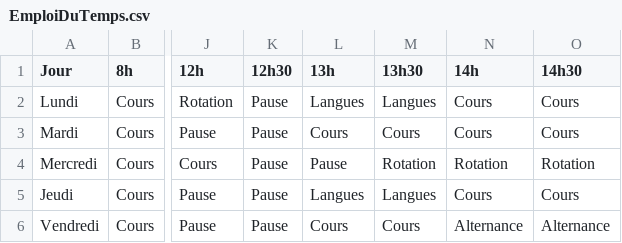
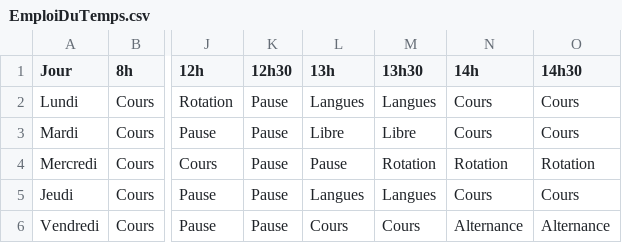
Before and after one commit to Valdr687/Colloscope, a CSV file: Data/EmploiDuTemps.csv, drawn as a sheet; only a part is shown, gaps mark what is left out; the diff names each change by its address in the sheet, - before the commit and + after, or states it on an @@ line.

```diff
--- a/Data/EmploiDuTemps.csv
+++ b/Data/EmploiDuTemps.csv
-L3 (13h): Cours
+L3 (13h): Libre
-M3 (13h30): Cours
+M3 (13h30): Libre
```
Also changed, not shown: 3 other files.
